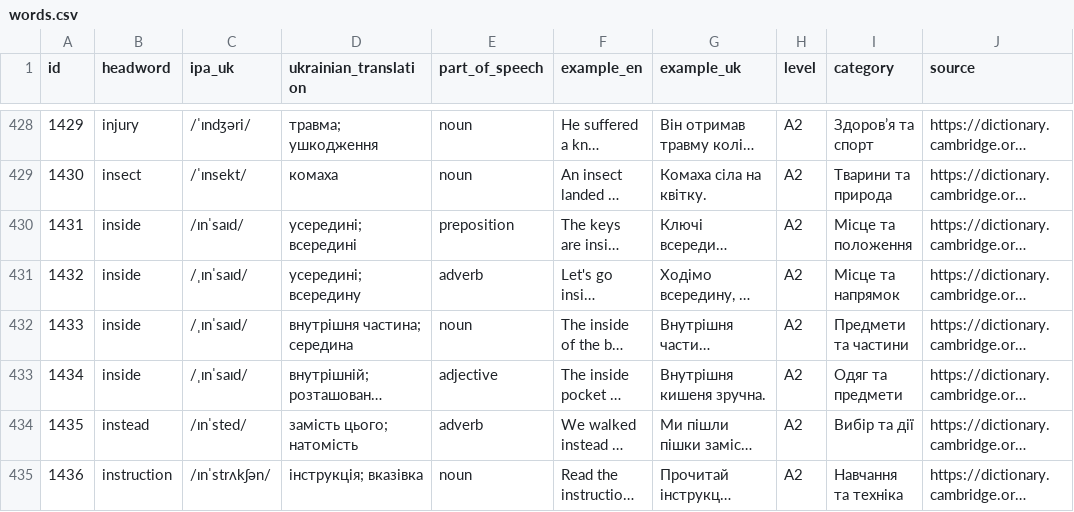
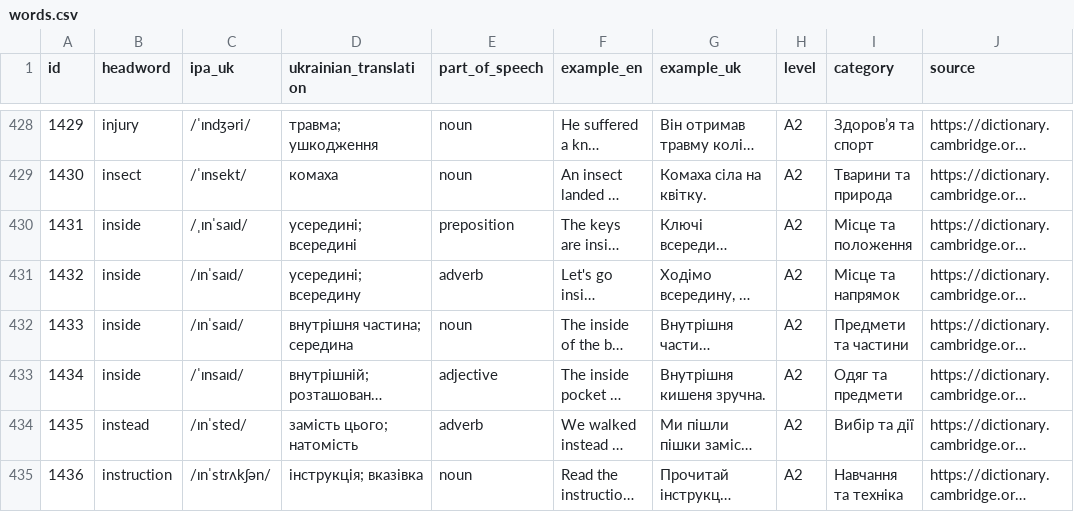
Before and after one commit to kiinoshkaaa/english-ukrainian-dictionary, a CSV file: data/a2/words.csv, drawn as a sheet; only a part is shown, gaps mark what is left out; long unchanged cells end in …; the diff names each change by its address in the sheet, - before the commit and + after, or states it on an @@ line.

Commit message:
Correct British IPA stress for inside by part of speech

```diff
--- a/data/a2/words.csv
+++ b/data/a2/words.csv
-C430 (ipa_uk): /ɪnˈsaɪd/
+C430 (ipa_uk): /ˌɪnˈsaɪd/
-C431:C432 (ipa_uk): /ˌɪnˈsaɪd/
+C431:C432 (ipa_uk): /ɪnˈsaɪd/
-C433 (ipa_uk): /ˌɪnˈsaɪd/
+C433 (ipa_uk): /ˈɪnsaɪd/
```
